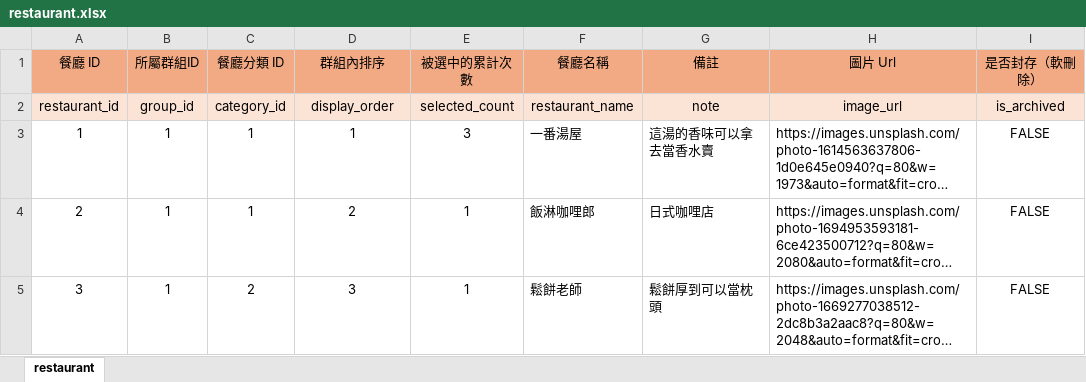
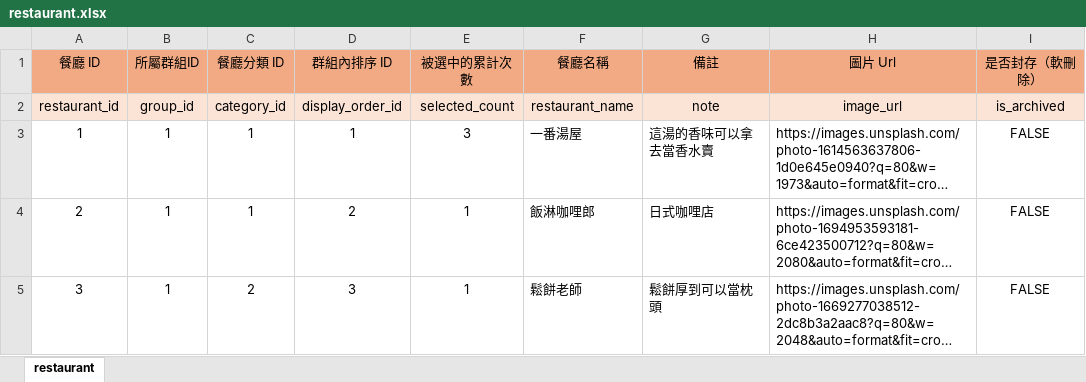
Before and after one commit to InagakiRomi/mogumogu-pick, an Excel workbook: excel-data/restaurant.xlsx, sheet restaurant, drawn as a sheet; only a part is shown; long unchanged cells end in …; values as stored, in another font and other column widths than the file's, no borders; the diff names each change by its address in the sheet, - before the commit and + after, or states it on an @@ line.

Commit message:
refactor: 將 display_order 重新命名為 display_order_id

```diff
--- a/excel-data/restaurant.xlsx (sheet restaurant)
+++ b/excel-data/restaurant.xlsx (sheet restaurant)
-D1: 群組內排序
+D1: 群組內排序 ID
-D2 (群組內排序 ID): display_order
+D2 (群組內排序 ID): display_order_id
```
Also changed, not shown: excel-data/restaurant_category.xlsx, 12 other files.
